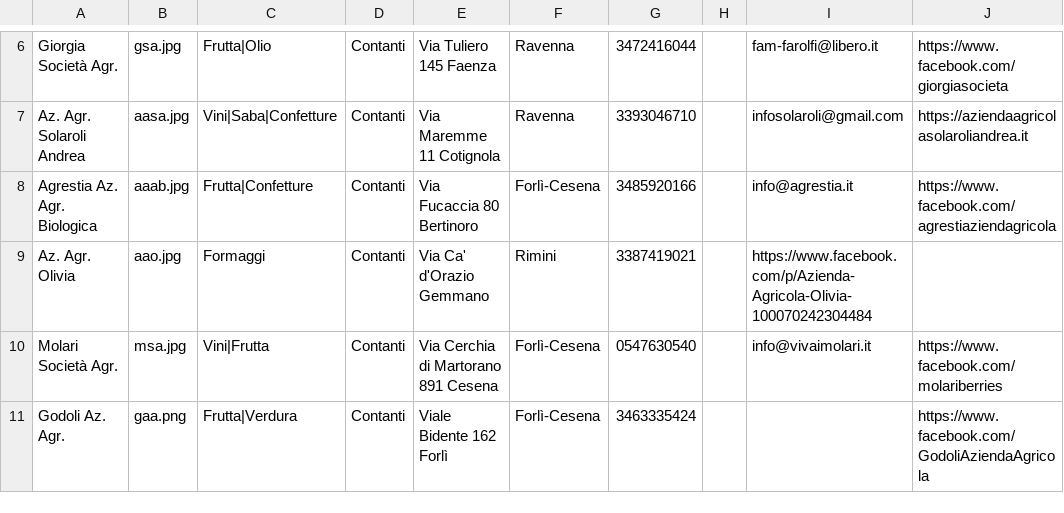
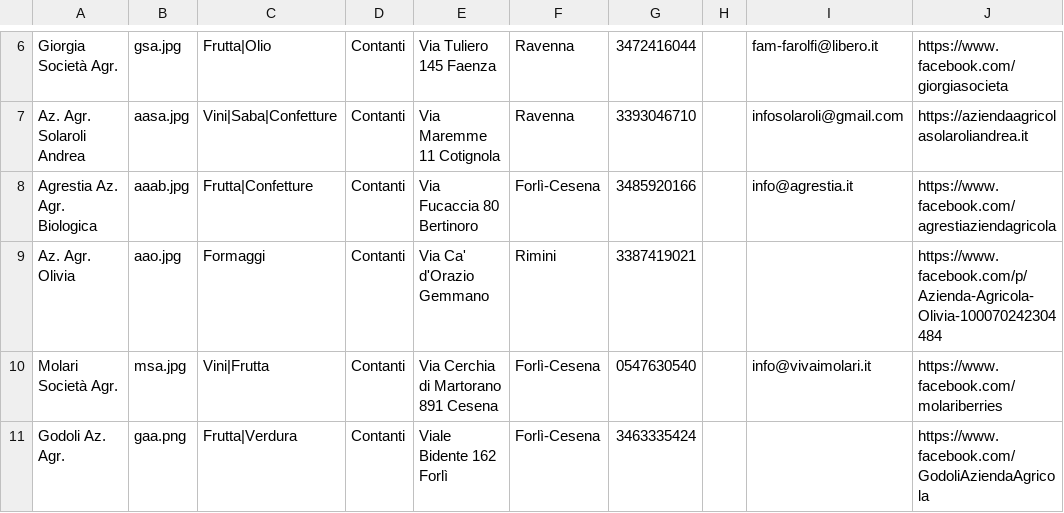
Before and after one commit to Rebus88/agromagna, a CSV file: comm.csv, drawn as a sheet; only a part is shown, gaps mark what is left out.

```diff
--- a/comm.csv
+++ b/comm.csv
@@ -8,3 +8,3 @@ Az. Agr. Solaroli Andrea,aasa.jpg,Vini|Saba|Confetture,Contanti,Via Maremme 11 C
 Agrestia Az. Agr. Biologica,aaab.jpg,Frutta|Confetture,Contanti,Via Fucaccia 80 Bertinoro,Forlì-Cesena,3485920166,,info@agrestia.it,https://www.facebook.com/agrestiaziendagricola,
-Az. Agr. Olivia,aao.jpg,Formaggi,Contanti,Via Ca' d'Orazio Gemmano,Rimini,3387419021,,https://www.facebook.com/p/Azienda-Agricola-Olivia-100070242304484,
+Az. Agr. Olivia,aao.jpg,Formaggi,Contanti,Via Ca' d'Orazio Gemmano,Rimini,3387419021,,,https://www.facebook.com/p/Azienda-Agricola-Olivia-100070242304484,
 Molari Società Agr.,msa.jpg,Vini|Frutta,Contanti,Via Cerchia di Martorano 891 Cesena,Forlì-Cesena,0547630540,,info@vivaimolari.it,https://www.facebook.com/molariberries,
```
Also changed, not shown: 1 other file.
